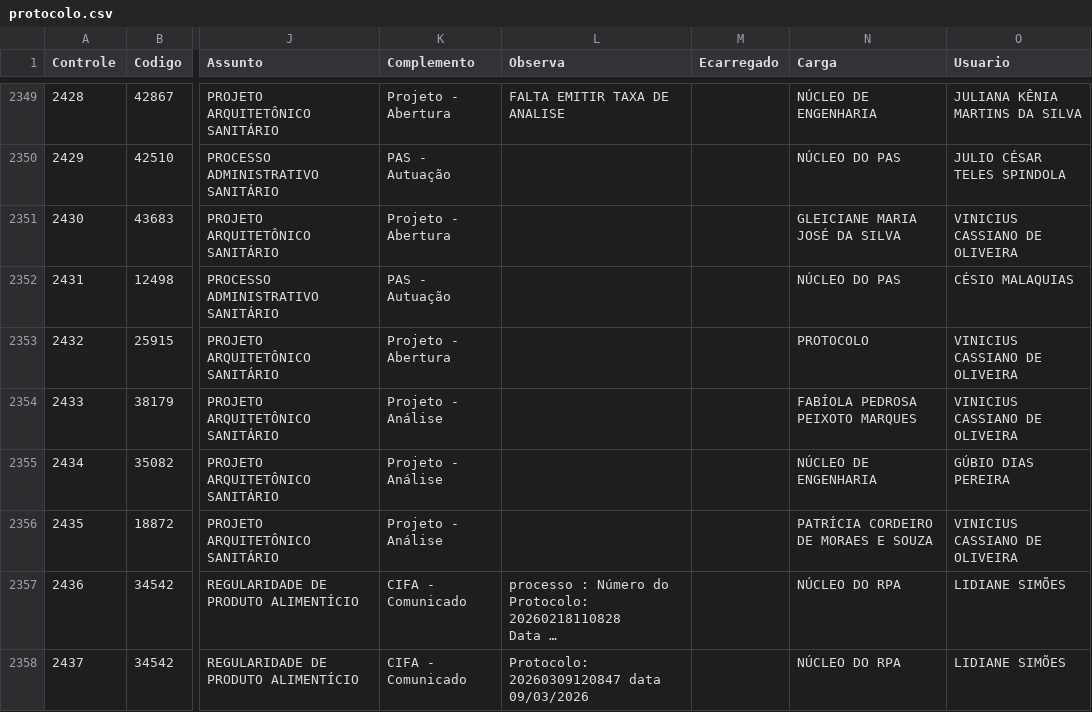
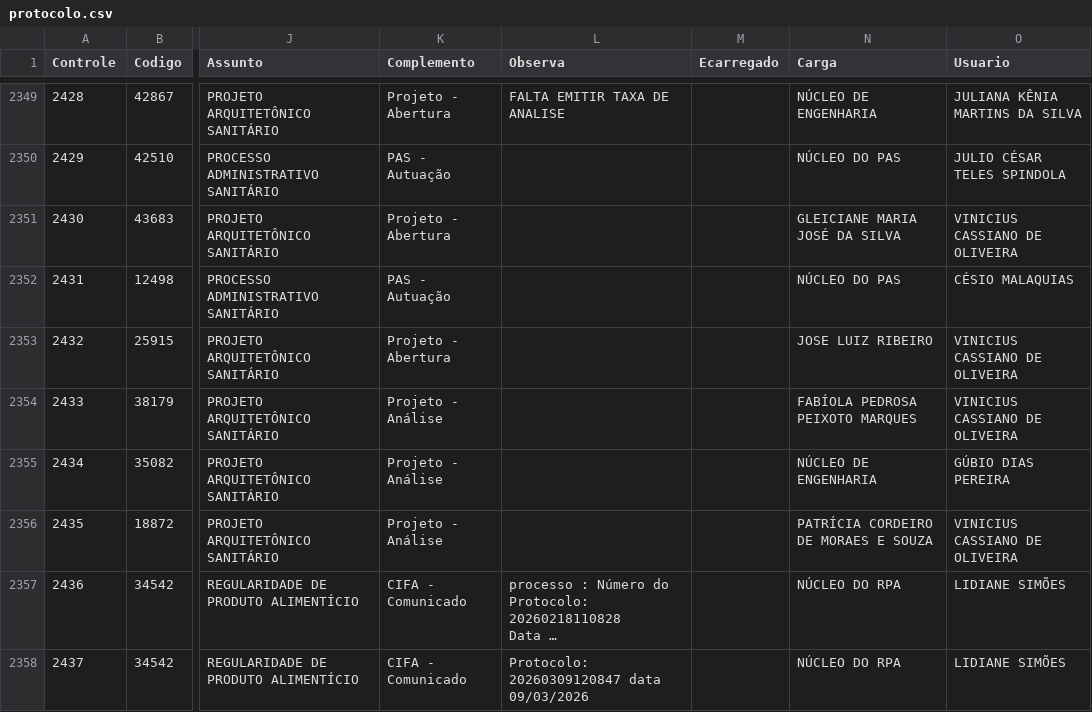
Before and after one commit to VisaAnapolis/APP, a CSV file: data/protocolo.csv, drawn as a sheet; only a part is shown, gaps mark what is left out; long unchanged cells end in …; the diff names each change by its address in the sheet, - before the commit and + after, or states it on an @@ line.

```diff
--- a/data/protocolo.csv
+++ b/data/protocolo.csv
-N2353 (Carga): PROTOCOLO
+N2353 (Carga): JOSE LUIZ RIBEIRO
```
Also changed, not shown: data/tramitacao.csv, 13 other files.
